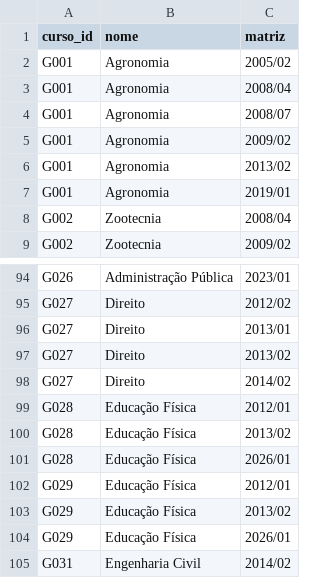
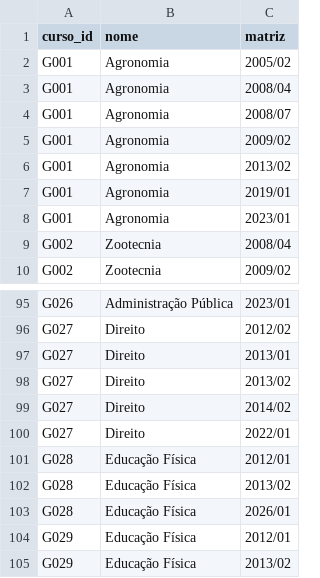
Before and after one commit to GradeUFLA/frontend-web, a CSV file: public/data/courses.csv, drawn as a sheet; only a part is shown, gaps mark what is left out; the shorter side is filled out with more unchanged rows.

Commit message:
GradeUFLA_V1.0.3 2026/1

```diff
--- a/public/data/courses.csv
+++ b/public/data/courses.csv
@@ -7,2 +7,3 @@ G001,Agronomia,2013/02
 G001,Agronomia,2019/01
+G001,Agronomia,2023/01
 G002,Zootecnia,2008/04
@@ -98,2 +99,3 @@ G027,Direito,2013/02
 G027,Direito,2014/02
+G027,Direito,2022/01
 G028,Educação Física,2012/01
```
